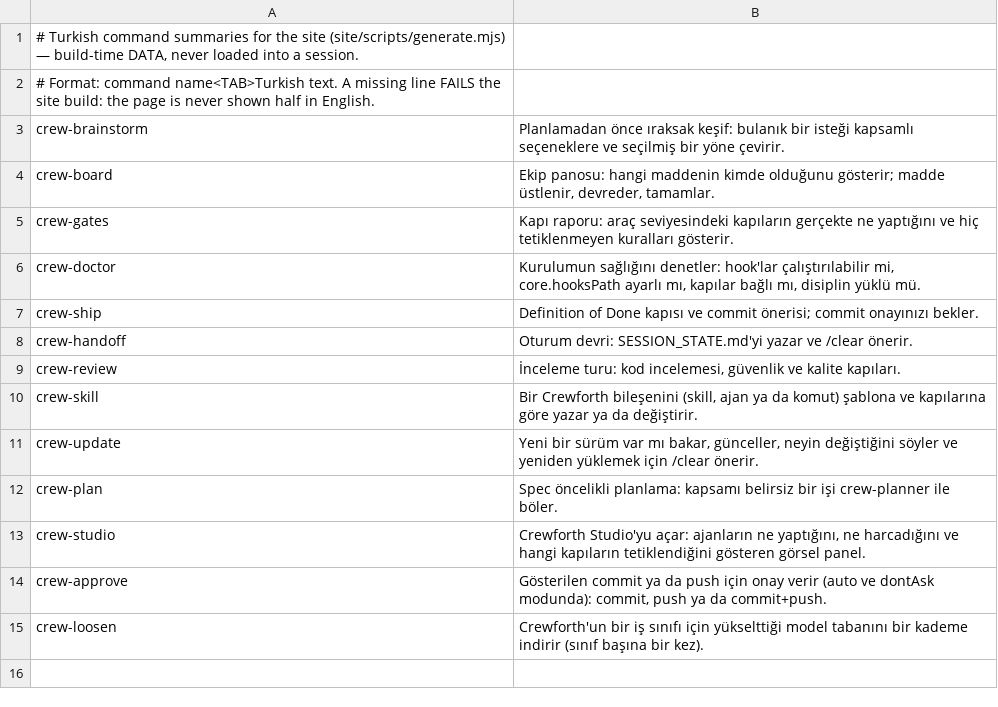
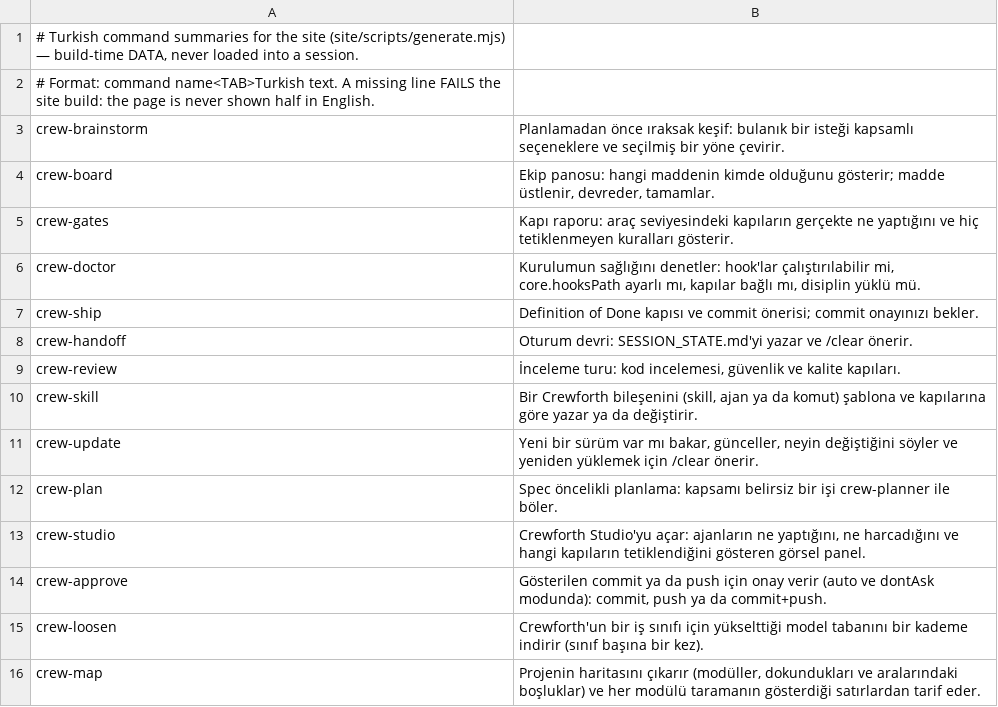
Before and after one commit to crewforth/crewforth, a TSV file: packaging/command-summaries.tr.tsv, drawn as a sheet; the diff names each change by its address in the sheet, - before the commit and + after, or states it on an @@ line.

Commit message:
feat(crew-map): /crew-map describes the map from the lines the scan read
The scanner wrote every node with narrative: null and the map with overview:
null, and nothing filled them. /crew-map runs the scan, then has the model
describe it: at most two sentences per module on what it is for, and a short
overview, as { text, cites }, each cite a file:line the scan itself read for
that node (any node's, for the overview).

eval/lib/crew-map/narrative.mjs holds the rule, one definition. crew-map.sh
--validate refuses a description citing anything else or nothing, past two
sentences, with a field other than text and cites, or a map whose scanner
fields were changed by hand. A scan again keeps the descriptions whose lines it
still cites and drops the rest, and says how many; --check leaves them out of
its comparison. The command never commits.

Studio's Map shows a module's description and the lines it cites, and the
project's overview with nothing selected; a project with no map is told to run
/crew-map, which works in both editions. crew-planner reads the map on an
unfamiliar project. 14 command skills, 13 commands named in the READMEs.

```diff
--- a/packaging/command-summaries.tr.tsv
+++ b/packaging/command-summaries.tr.tsv
+row 16: crew-map | Projenin haritasını çıkarır (modüller, dokundukları ve aralarındaki boşluklar) ve her modülü taramanın gösterdiği satırlardan tarif eder.
```
Also changed, not shown: 27 other files.
